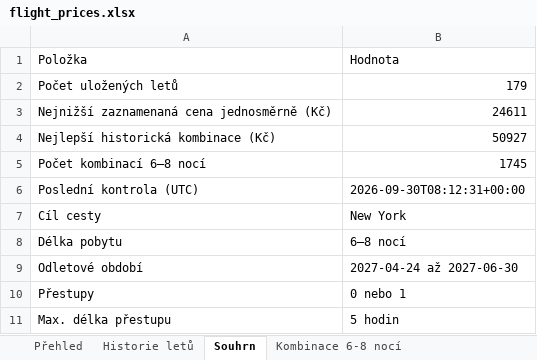
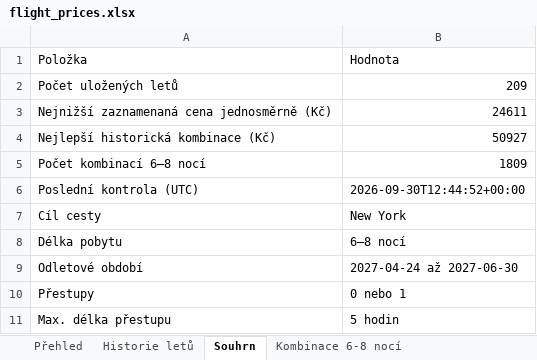
Before and after one commit to UM-26/flight-price-agent, an Excel workbook: data/flight_prices.xlsx, sheet Souhrn, drawn as a sheet; values as stored, in another font and other column widths than the file's, no borders; the diff names each change by its address in the sheet, - before the commit and + after, or states it on an @@ line.

```diff
--- a/data/flight_prices.xlsx (sheet Souhrn)
+++ b/data/flight_prices.xlsx (sheet Souhrn)
-B2: 179
+B2: 209
-B5: 1745
+B5: 1809
-B6: 2026-09-30T08:12:31+00:00
+B6: 2026-09-30T12:44:52+00:00
```
Also changed, not shown: sheet Kombinace 6-8 nocí, sheet Historie letů, 2 other files.
